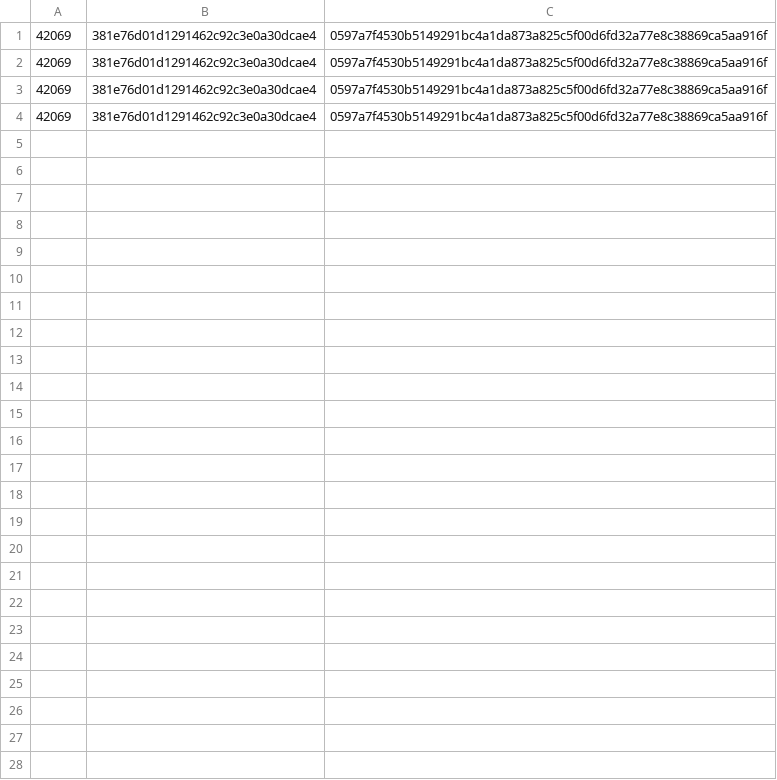
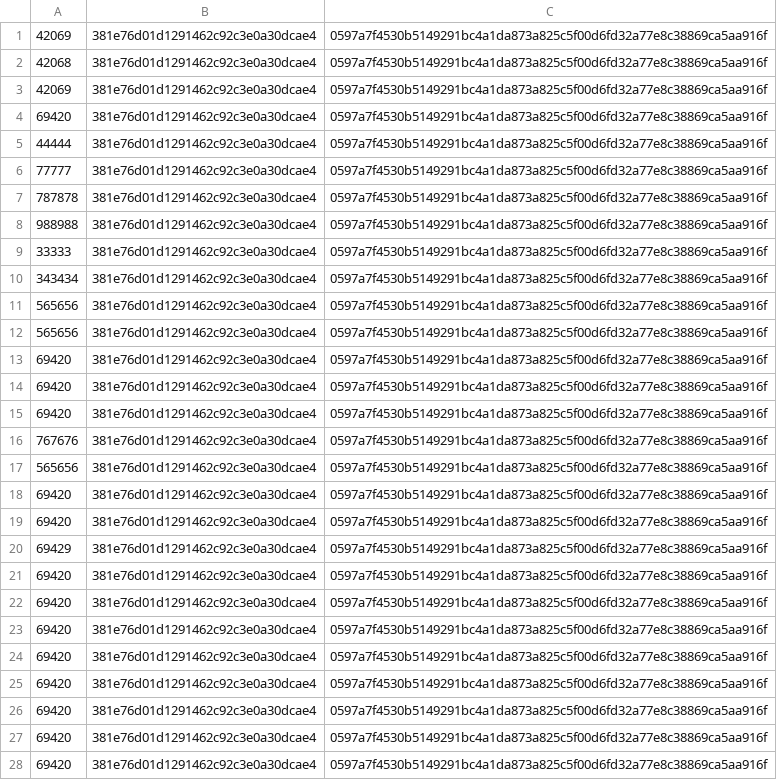
Before and after one commit to Abdullah4345/AutoChain, a CSV file: case_log.csv, drawn as a sheet.

```diff
--- a/case_log.csv
+++ b/case_log.csv
@@ -1,4 +1,28 @@
 42069,381e76d01d1291462c92c3e0a30dcae4,0597a7f4530b5149291bc4a1da873a825c5f00d6fd32a77e8c38869ca5aa916f
+42068,381e76d01d1291462c92c3e0a30dcae4,0597a7f4530b5149291bc4a1da873a825c5f00d6fd32a77e8c38869ca5aa916f
 42069,381e76d01d1291462c92c3e0a30dcae4,0597a7f4530b5149291bc4a1da873a825c5f00d6fd32a77e8c38869ca5aa916f
-42069,381e76d01d1291462c92c3e0a30dcae4,0597a7f4530b5149291bc4a1da873a825c5f00d6fd32a77e8c38869ca5aa916f
-42069,381e76d01d1291462c92c3e0a30dcae4,0597a7f4530b5149291bc4a1da873a825c5f00d6fd32a77e8c38869ca5aa916f
+69420,381e76d01d1291462c92c3e0a30dcae4,0597a7f4530b5149291bc4a1da873a825c5f00d6fd32a77e8c38869ca5aa916f
+44444,381e76d01d1291462c92c3e0a30dcae4,0597a7f4530b5149291bc4a1da873a825c5f00d6fd32a77e8c38869ca5aa916f
+77777,381e76d01d1291462c92c3e0a30dcae4,0597a7f4530b5149291bc4a1da873a825c5f00d6fd32a77e8c38869ca5aa916f
+787878,381e76d01d1291462c92c3e0a30dcae4,0597a7f4530b5149291bc4a1da873a825c5f00d6fd32a77e8c38869ca5aa916f
+988988,381e76d01d1291462c92c3e0a30dcae4,0597a7f4530b5149291bc4a1da873a825c5f00d6fd32a77e8c38869ca5aa916f
+33333,381e76d01d1291462c92c3e0a30dcae4,0597a7f4530b5149291bc4a1da873a825c5f00d6fd32a77e8c38869ca5aa916f
+343434,381e76d01d1291462c92c3e0a30dcae4,0597a7f4530b5149291bc4a1da873a825c5f00d6fd32a77e8c38869ca5aa916f
+565656,381e76d01d1291462c92c3e0a30dcae4,0597a7f4530b5149291bc4a1da873a825c5f00d6fd32a77e8c38869ca5aa916f
+565656,381e76d01d1291462c92c3e0a30dcae4,0597a7f4530b5149291bc4a1da873a825c5f00d6fd32a77e8c38869ca5aa916f
+69420,381e76d01d1291462c92c3e0a30dcae4,0597a7f4530b5149291bc4a1da873a825c5f00d6fd32a77e8c38869ca5aa916f
+69420,381e76d01d1291462c92c3e0a30dcae4,0597a7f4530b5149291bc4a1da873a825c5f00d6fd32a77e8c38869ca5aa916f
+69420,381e76d01d1291462c92c3e0a30dcae4,0597a7f4530b5149291bc4a1da873a825c5f00d6fd32a77e8c38869ca5aa916f
+767676,381e76d01d1291462c92c3e0a30dcae4,0597a7f4530b5149291bc4a1da873a825c5f00d6fd32a77e8c38869ca5aa916f
+565656,381e76d01d1291462c92c3e0a30dcae4,0597a7f4530b5149291bc4a1da873a825c5f00d6fd32a77e8c38869ca5aa916f
+69420,381e76d01d1291462c92c3e0a30dcae4,0597a7f4530b5149291bc4a1da873a825c5f00d6fd32a77e8c38869ca5aa916f
+69420,381e76d01d1291462c92c3e0a30dcae4,0597a7f4530b5149291bc4a1da873a825c5f00d6fd32a77e8c38869ca5aa916f
+69429,381e76d01d1291462c92c3e0a30dcae4,0597a7f4530b5149291bc4a1da873a825c5f00d6fd32a77e8c38869ca5aa916f
+69420,381e76d01d1291462c92c3e0a30dcae4,0597a7f4530b5149291bc4a1da873a825c5f00d6fd32a77e8c38869ca5aa916f
+69420,381e76d01d1291462c92c3e0a30dcae4,0597a7f4530b5149291bc4a1da873a825c5f00d6fd32a77e8c38869ca5aa916f
+69420,381e76d01d1291462c92c3e0a30dcae4,0597a7f4530b5149291bc4a1da873a825c5f00d6fd32a77e8c38869ca5aa916f
+69420,381e76d01d1291462c92c3e0a30dcae4,0597a7f4530b5149291bc4a1da873a825c5f00d6fd32a77e8c38869ca5aa916f
+69420,381e76d01d1291462c92c3e0a30dcae4,0597a7f4530b5149291bc4a1da873a825c5f00d6fd32a77e8c38869ca5aa916f
+69420,381e76d01d1291462c92c3e0a30dcae4,0597a7f4530b5149291bc4a1da873a825c5f00d6fd32a77e8c38869ca5aa916f
+69420,381e76d01d1291462c92c3e0a30dcae4,0597a7f4530b5149291bc4a1da873a825c5f00d6fd32a77e8c38869ca5aa916f
+69420,381e76d01d1291462c92c3e0a30dcae4,0597a7f4530b5149291bc4a1da873a825c5f00d6fd32a77e8c38869ca5aa916f
```
Also changed, not shown: 2 other files.
